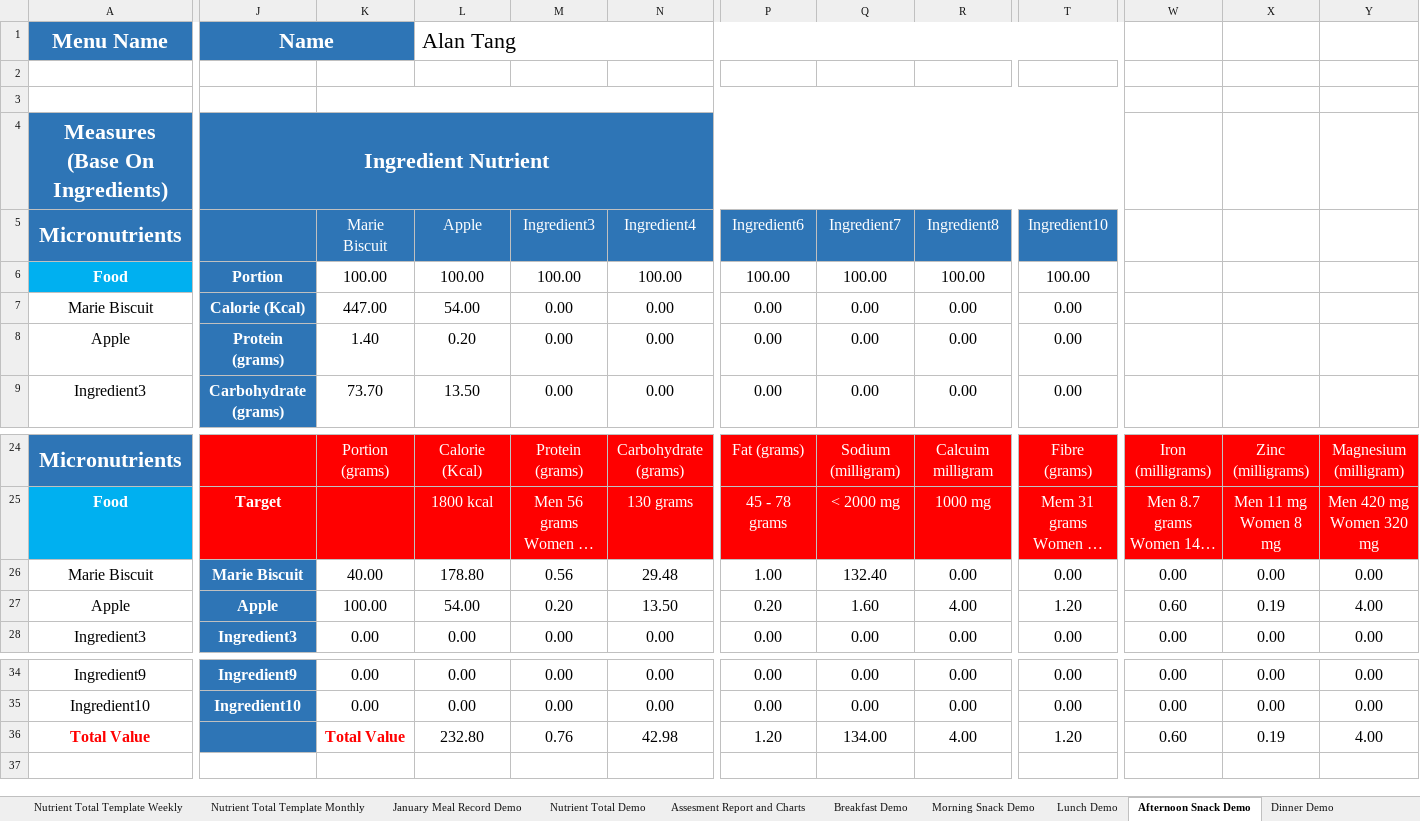
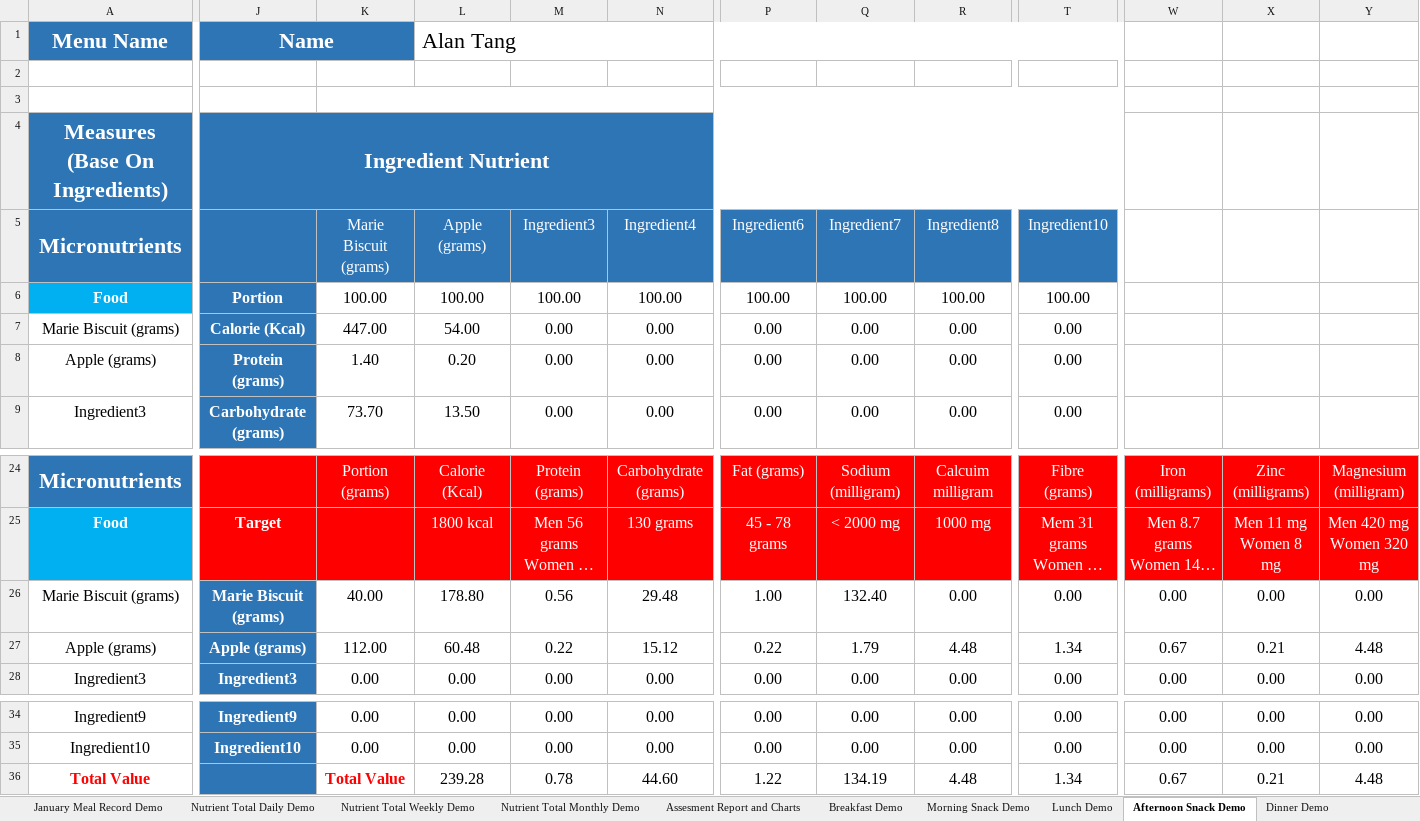
Before and after one commit to tangsinglun/Nutrient, an Excel workbook: Nutirent.xlsm, sheet Afternoon Snack Demo, drawn as a sheet; only a part is shown, gaps mark what is left out; long unchanged cells end in …; values as stored, in another font and other column widths than the file's, no borders; removed rows and columns are numbered as before the commit, all else as after; rows hold the shown columns only; the diff covers the shown part only; the diff names each change by its address in the sheet, - before the commit and + after, or states it on an @@ line.

```diff
--- a/Nutirent.xlsm (sheet Afternoon Snack Demo)
+++ b/Nutirent.xlsm (sheet Afternoon Snack Demo)
-sheet tab: Nutrient Total Demo
+sheet tab: Nutrient Total Daily Demo
+sheet tab: Nutrient Total Weekly Demo
+sheet tab: Nutrient Total Monthly Demo
-K5: Marie Biscuit
+K5: Marie Biscuit (grams)
-L5: Apple
+L5: Apple (grams)
-A7: Marie Biscuit
+A7: Marie Biscuit (grams)
-A8: Apple
+A8: Apple (grams)
-A26: Marie Biscuit
+A26: Marie Biscuit (grams)
-J26: Marie Biscuit
+J26: Marie Biscuit (grams)
-row 27: Apple | Apple | 100.00 | 54.00 | 0.20 | 13.50 | 0.20 | 1.60 | 4.00 | 1.20 | 0.60 | 0.19 | 4.00
+row 27: Apple (grams) | Apple (grams) | 112.00 | 60.48 | 0.22 | 15.12 | 0.22 | 1.79 | 4.48 | 1.34 | 0.67 | 0.21 | 4.48
-L36: 232.80
+L36: 239.28
-M36: 0.76
+M36: 0.78
-N36: 42.98
+N36: 44.60
-P36: 1.20
+P36: 1.22
-Q36: 134.00
+Q36: 134.19
-R36: 4.00
+R36: 4.48
-T36: 1.20
+T36: 1.34
-W36: 0.60
+W36: 0.67
-X36: 0.19
+X36: 0.21
-Y36: 4.00
+Y36: 4.48
```
Also changed, not shown: 1 edited cell elsewhere in this sheet, sheet Nutrient Total Daily Demo, sheet Dinner Demo, sheet January Meal Record Demo, sheet Lunch Demo, sheet Night Snack demo, sheet Breakfast Demo, 6 more sheets, charts or pictures.
